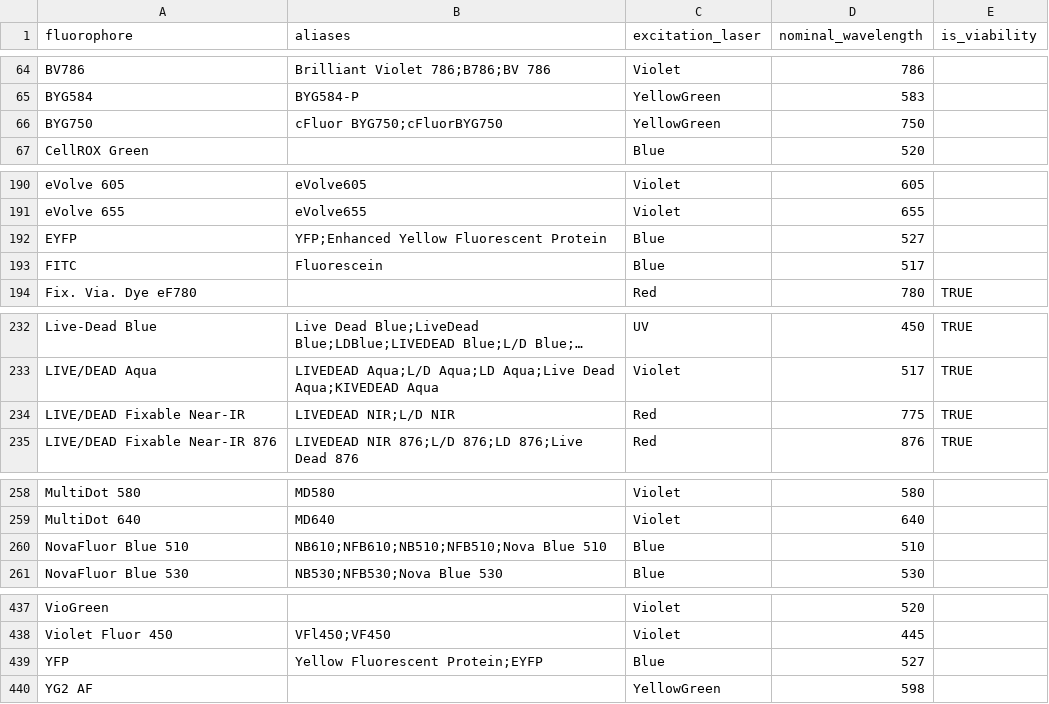
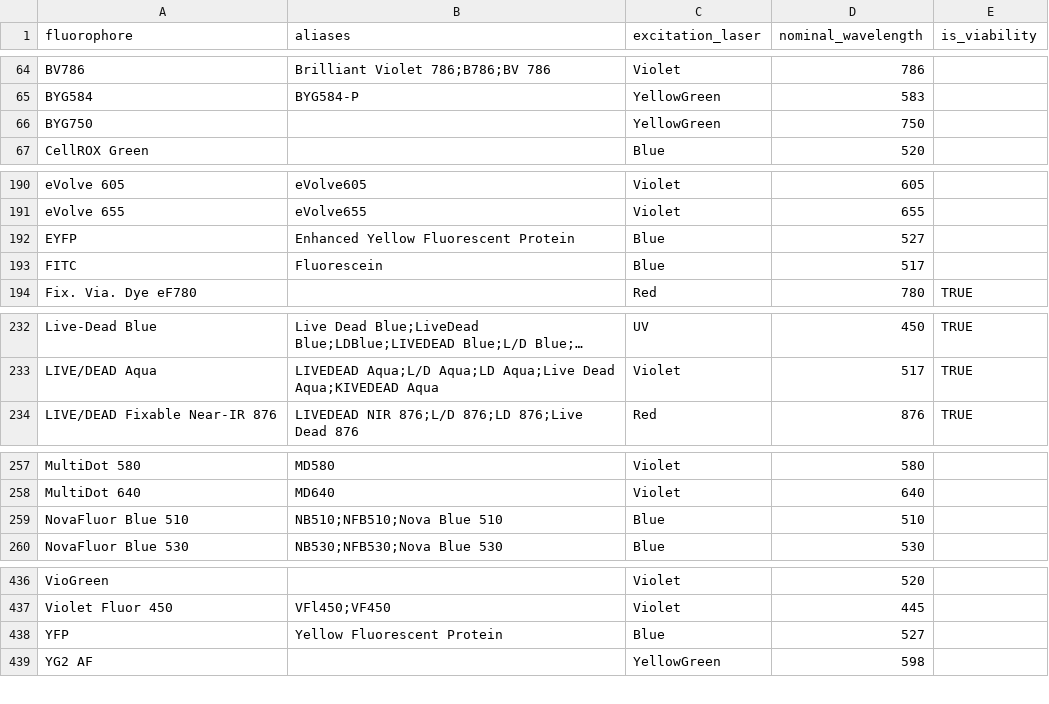
Before and after one commit to pkheisig/OpenPanel, a CSV file: public/data/fluorophore_dictionary.csv, drawn as a sheet; only a part is shown, gaps mark what is left out; long unchanged cells end in ….

```diff
--- a/public/data/fluorophore_dictionary.csv
+++ b/public/data/fluorophore_dictionary.csv
@@ -65,3 +65,3 @@
 "BYG584","BYG584-P","YellowGreen","583",
-"BYG750","cFluor BYG750;cFluorBYG750","YellowGreen","750",
+"BYG750","","YellowGreen","750",
 "CellROX Green","","Blue","520",
@@ -191,3 +191,3 @@
 "eVolve 655","eVolve655","Violet","655",
-"EYFP","YFP;Enhanced Yellow Fluorescent Protein","Blue","527",
+"EYFP","Enhanced Yellow Fluorescent Protein","Blue","527",
 "FITC","Fluorescein","Blue","517",
@@ -233,3 +233,2 @@
 "LIVE/DEAD Aqua","LIVEDEAD Aqua;L/D Aqua;LD Aqua;Live Dead Aqua;KIVEDEAD Aqua","Violet","517","TRUE"
-"LIVE/DEAD Fixable Near-IR","LIVEDEAD NIR;L/D NIR","Red","775","TRUE"
 "LIVE/DEAD Fixable Near-IR 876","LIVEDEAD NIR 876;L/D 876;LD 876;Live Dead 876","Red","876","TRUE"
@@ -259,3 +258,3 @@
 "MultiDot 640","MD640","Violet","640",
-"NovaFluor Blue 510","NB610;NFB610;NB510;NFB510;Nova Blue 510","Blue","510",
+"NovaFluor Blue 510","NB510;NFB510;Nova Blue 510","Blue","510",
 "NovaFluor Blue 530","NB530;NFB530;Nova Blue 530","Blue","530",
@@ -438,3 +437,3 @@
 "Violet Fluor 450","VFl450;VF450","Violet","445",
-"YFP","Yellow Fluorescent Protein;EYFP","Blue","527",
+"YFP","Yellow Fluorescent Protein","Blue","527",
 "YG2 AF","","YellowGreen","598",
```
Also changed, not shown: public/data/conventional_detector_dictionary.csv, public/data/symphony_spectra.csv, 14 other files.
